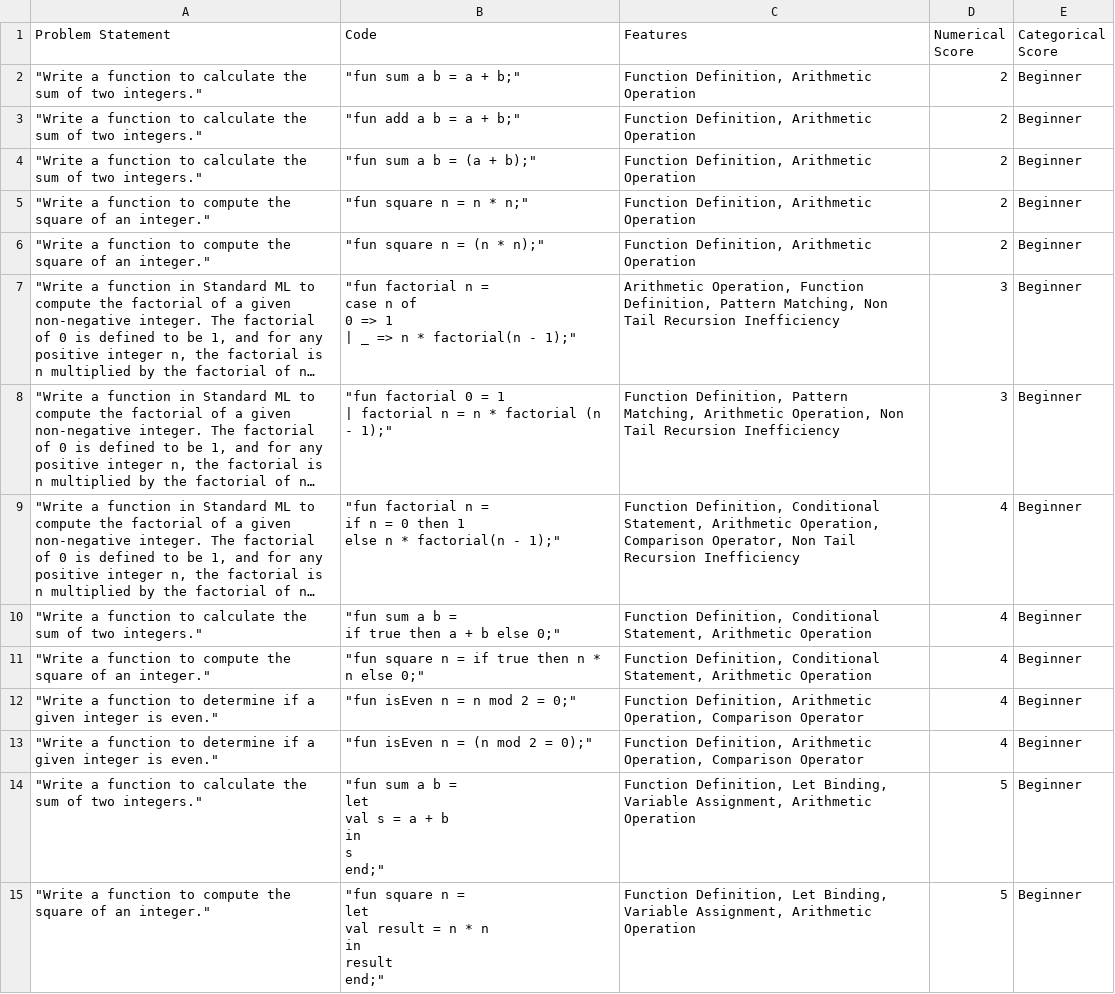
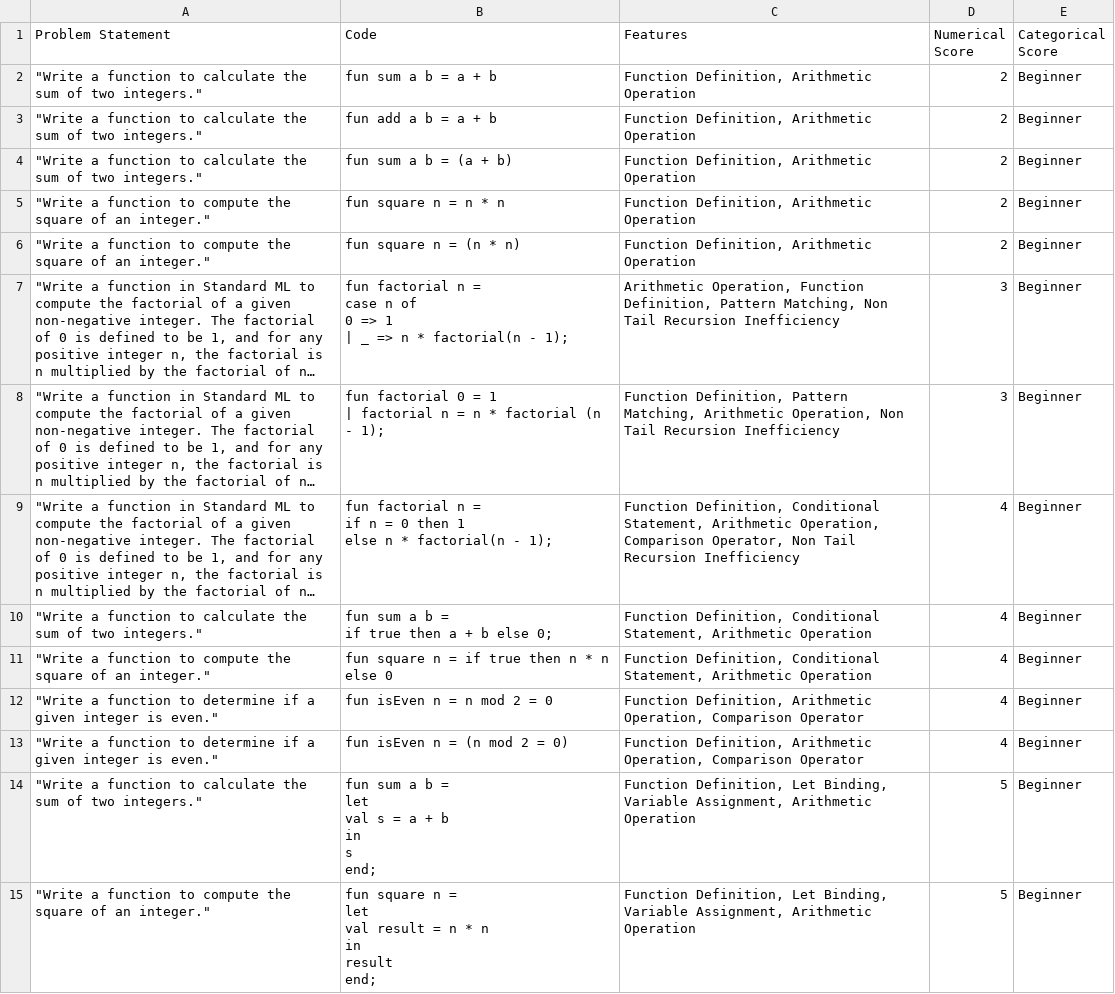
Before and after one commit to felixtli/PALS-FINAL, a CSV file: PALS/standardml_dataset.csv, drawn as a sheet; only a part is shown; long unchanged cells end in …; ↵ is a line break in a cell; the diff covers the shown part only; the diff names each change by its address in the sheet, - before the commit and + after, or states it on an @@ line.

```diff
--- a/PALS/standardml_dataset.csv
+++ b/PALS/standardml_dataset.csv
-B2 (Code): "fun sum a b = a + b;"
+B2 (Code): fun sum a b = a + b
-B3 (Code): "fun add a b = a + b;"
+B3 (Code): fun add a b = a + b
-B4 (Code): "fun sum a b = (a + b);"
+B4 (Code): fun sum a b = (a + b)
-B5 (Code): "fun square n = n * n;"
+B5 (Code): fun square n = n * n
-B6 (Code): "fun square n = (n * n);"
+B6 (Code): fun square n = (n * n)
-B7 (Code): "fun factorial n = ↵ case n of ↵ 0 => 1 ↵ | _ => n * factorial(n - 1);"
+B7 (Code): fun factorial n = ↵ case n of ↵ 0 => 1 ↵ | _ => n * factorial(n - 1);
-B8 (Code): "fun factorial 0 = 1 ↵ | factorial n = n * factorial (n - 1);"
+B8 (Code): fun factorial 0 = 1 ↵ | factorial n = n * factorial (n - 1);
-B9 (Code): "fun factorial n = ↵ if n = 0 then 1 ↵ else n * factorial(n - 1);"
+B9 (Code): fun factorial n = ↵ if n = 0 then 1 ↵ else n * factorial(n - 1);
-B10 (Code): "fun sum a b = ↵ if true then a + b else 0;"
+B10 (Code): fun sum a b = ↵ if true then a + b else 0;
-B11 (Code): "fun square n = if true then n * n else 0;"
+B11 (Code): fun square n = if true then n * n else 0
-B12 (Code): "fun isEven n = n mod 2 = 0;"
+B12 (Code): fun isEven n = n mod 2 = 0
-B13 (Code): "fun isEven n = (n mod 2 = 0);"
+B13 (Code): fun isEven n = (n mod 2 = 0)
-B14 (Code): "fun sum a b = ↵ let ↵ val s = a + b ↵ in ↵ s ↵ end;"
+B14 (Code): fun sum a b = ↵ let ↵ val s = a + b ↵ in ↵ s ↵ end;
-B15 (Code): "fun square n = ↵ let ↵ val result = n * n ↵ in ↵ result ↵ end;"
+B15 (Code): fun square n = ↵ let ↵ val result = n * n ↵ in ↵ result ↵ end;
```
Also changed, not shown: 45 edited cells elsewhere in this file, 3 other files.
